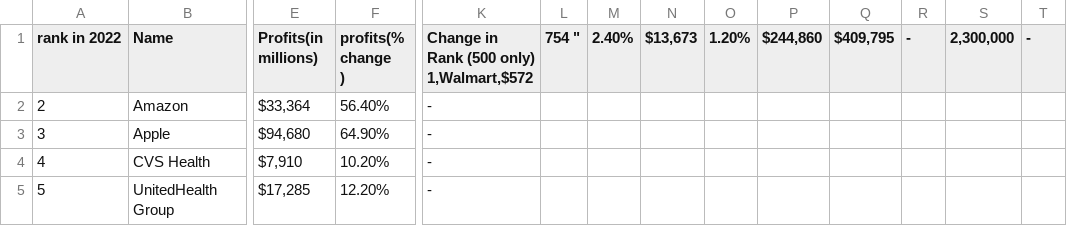
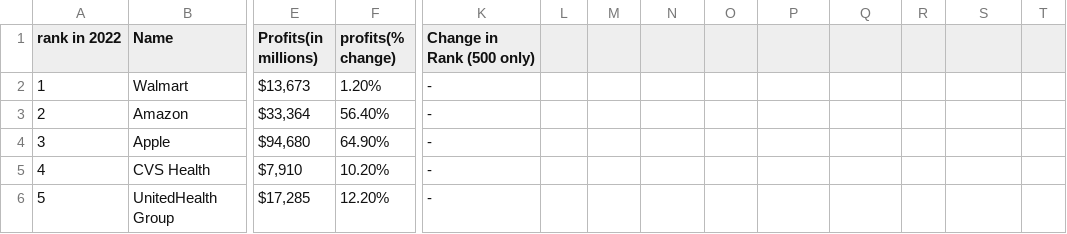
Before and after one commit to Shrutinagar/fortune_1000_companies, a CSV file: fortune_1000_companies_in_2022.csv, drawn as a sheet; only a part is shown, gaps mark what is left out; rows hold the shown columns only; ↵ is a line break in a cell; the diff names each change by its address in the sheet, - before the commit and + after, or states it on an @@ line.

Commit message:
Update fortune_1000_companies_in_2022.csv

```diff
--- a/fortune_1000_companies_in_2022.csv
+++ b/fortune_1000_companies_in_2022.csv
-F1: profits(% change ↵ )
+F1: profits(% change)
-K1: Change in Rank (500 only) ↵ 1,Walmart,$572
+K1: Change in Rank (500 only)
-L1: 754 "
+L1: (empty)
-M1: 2.40%
+M1: (empty)
-N1: $13,673
+N1: (empty)
-O1: 1.20%
+O1: (empty)
-P1: $244,860
+P1: (empty)
-Q1: $409,795
+Q1: (empty)
-R1: -
+R1: (empty)
-S1: 2,300,000
+S1: (empty)
-T1: -
+T1: (empty)
+row 2: 1 | Walmart | $13,673 | 1.20% | -
```
